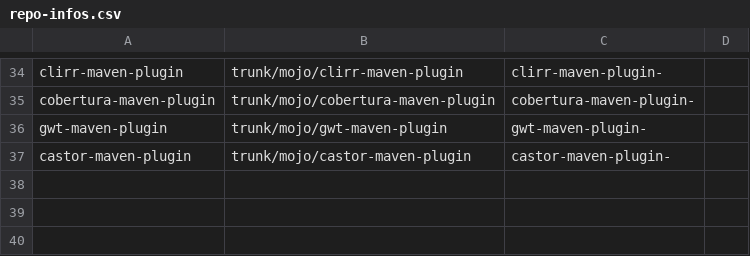
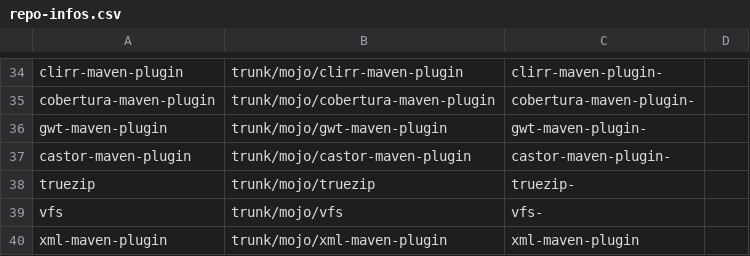
Before and after one commit to mojohaus/convert-to-git, a CSV file: repo-infos.csv, drawn as a sheet; only a part is shown, gaps mark what is left out; the diff names each change by its address in the sheet, - before the commit and + after, or states it on an @@ line.

Commit message:
Added some plugins which where missed.

```diff
--- a/repo-infos.csv
+++ b/repo-infos.csv
+row 38: truezip | trunk/mojo/truezip | truezip-
+row 39: vfs | trunk/mojo/vfs | vfs-
+row 40: xml-maven-plugin | trunk/mojo/xml-maven-plugin | xml-maven-plugin
```
